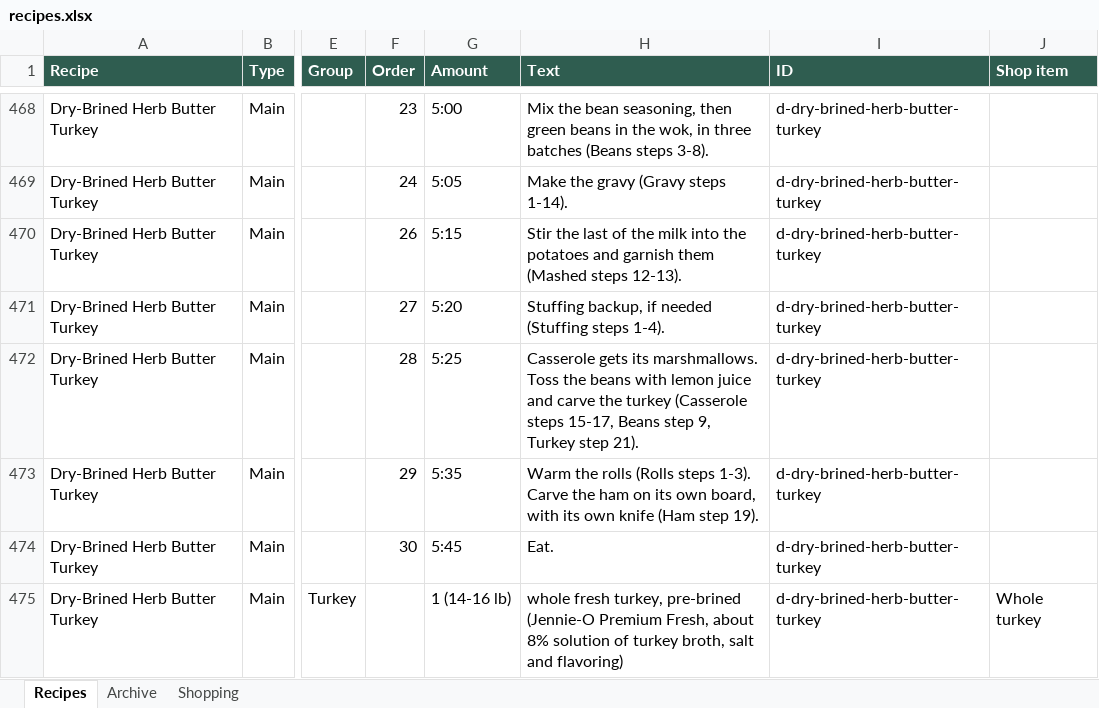
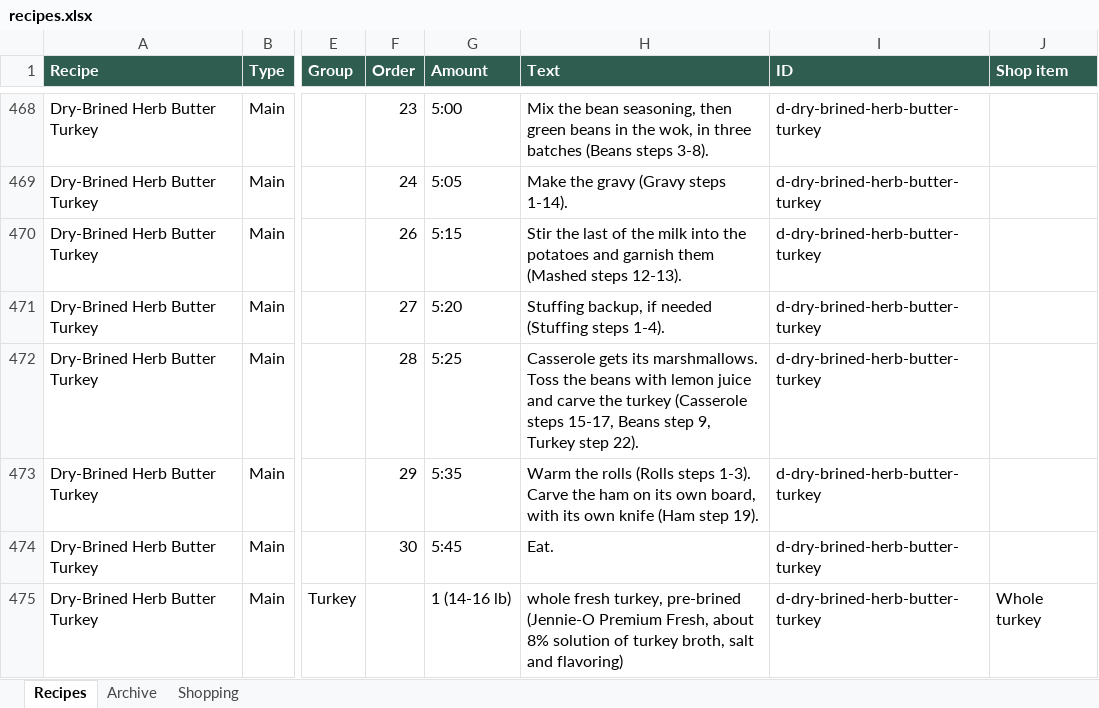
Before and after one commit to entquine/Recipes, an Excel workbook: recipes.xlsx, sheet Recipes, drawn as a sheet; only a part is shown, gaps mark what is left out; values as stored, in another font and other column widths than the file's, no borders; the diff covers the shown part only; the diff names each change by its address in the sheet, - before the commit and + after, or states it on an @@ line.

```diff
--- a/recipes.xlsx (sheet Recipes)
+++ b/recipes.xlsx (sheet Recipes)
-H472 (Text): …Turkey step 21).
+H472 (Text): …Turkey step 22).
```
Also changed, not shown: 1 added row and 20 edited cells elsewhere in this sheet.
